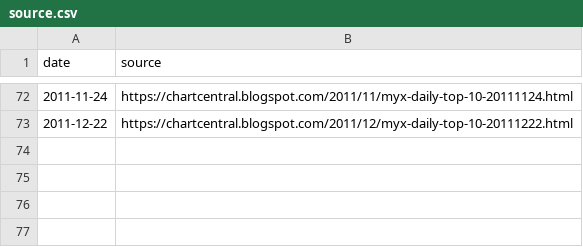
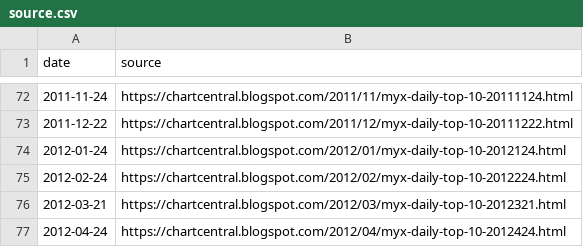
Before and after one commit to zopagaduanjr/myxarchive, a CSV file: daily_top_10/raw_data/source.csv, drawn as a sheet; only a part is shown, gaps mark what is left out.

```diff
--- a/daily_top_10/raw_data/source.csv
+++ b/daily_top_10/raw_data/source.csv
@@ -73 +73,5 @@ date,source
 2011-12-22,https://chartcentral.blogspot.com/2011/12/myx-daily-top-10-20111222.html
+2012-01-24,https://chartcentral.blogspot.com/2012/01/myx-daily-top-10-2012124.html
+2012-02-24,https://chartcentral.blogspot.com/2012/02/myx-daily-top-10-2012224.html
+2012-03-21,https://chartcentral.blogspot.com/2012/03/myx-daily-top-10-2012321.html
+2012-04-24,https://chartcentral.blogspot.com/2012/04/myx-daily-top-10-2012424.html
```
Also changed, not shown: daily_top_10/raw_data/input.csv, daily_top_10/raw_data/scrape.csv, 2 other files.
